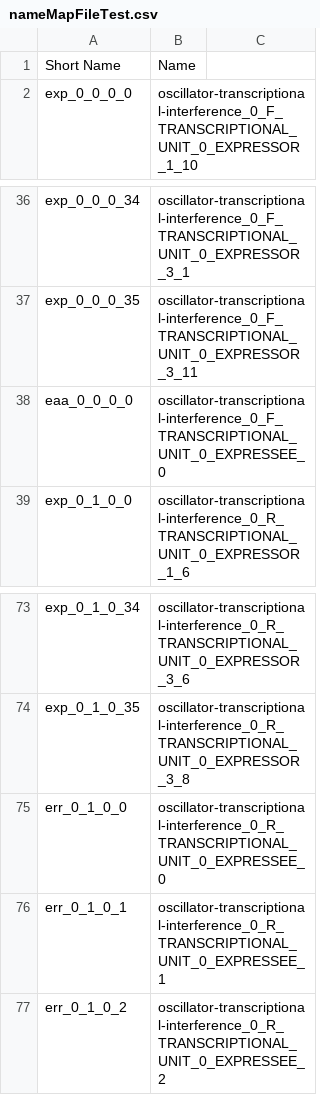
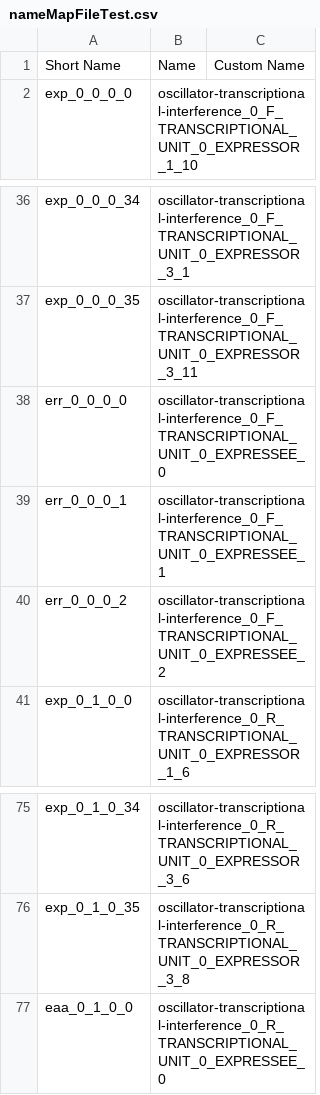
Before and after one commit to CIDARLAB/phoenix-core, a CSV file: phoenix-core/src/main/resources/InstructionFiles/nameMapFileTest.csv, drawn as a sheet; only a part is shown, gaps mark what is left out; removed rows and columns are numbered as before the commit, all else as after; the diff names each change by its address in the sheet, - before the commit and + after, or states it on an @@ line.

```diff
--- a/phoenix-core/src/main/resources/InstructionFiles/nameMapFileTest.csv
+++ b/phoenix-core/src/main/resources/InstructionFiles/nameMapFileTest.csv
-C1: (empty)
+C1: Custom Name
-A38: eaa_0_0_0_0
+A38: err_0_0_0_0
+row 39: err_0_0_0_1 | oscillator-transcriptional-interference_0_F_TRANSCRIPTIONAL_UNIT_0_EXPRESSEE_1
+row 40: err_0_0_0_2 | oscillator-transcriptional-interference_0_F_TRANSCRIPTIONAL_UNIT_0_EXPRESSEE_2
-A77: err_0_1_0_0
+A77: eaa_0_1_0_0
-row 76: err_0_1_0_1 | oscillator-transcriptional-interference_0_R_TRANSCRIPTIONAL_UNIT_0_EXPRESSEE_1
-row 77: err_0_1_0_2 | oscillator-transcriptional-interference_0_R_TRANSCRIPTIONAL_UNIT_0_EXPRESSEE_2
```
Also changed, not shown: phoenix-core/src/main/resources/InstructionFiles/testingInstructionsTest.csv, 2 other files.
